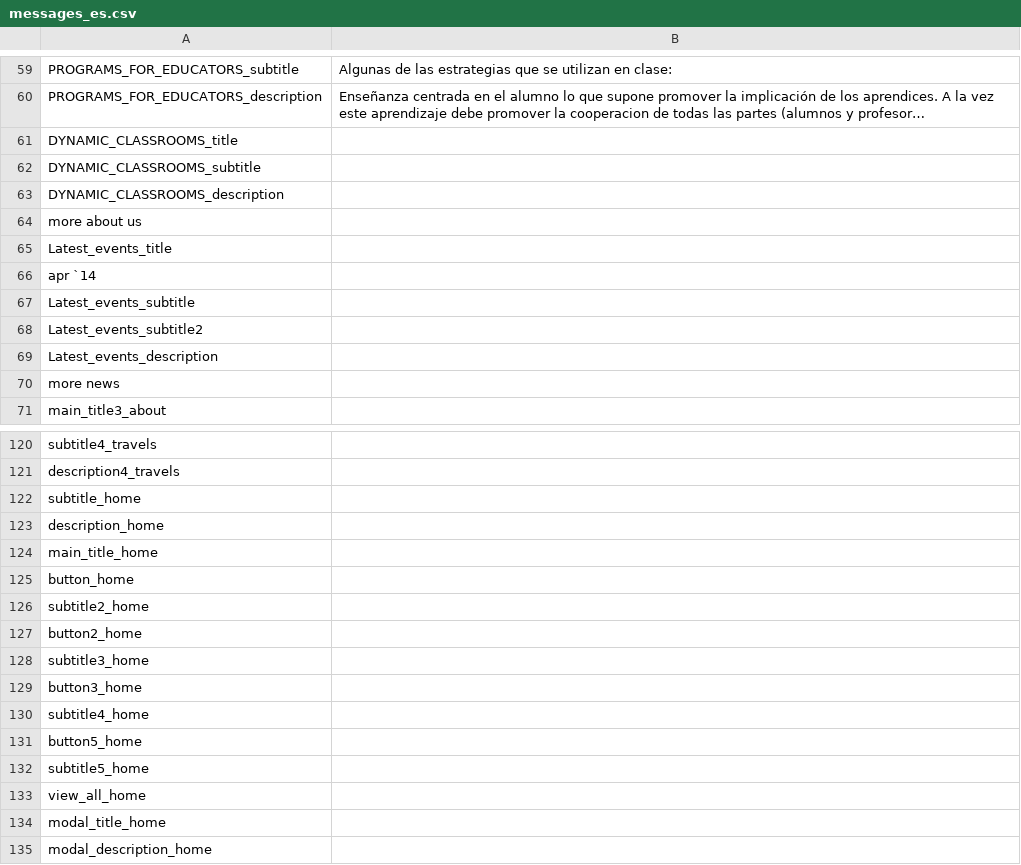
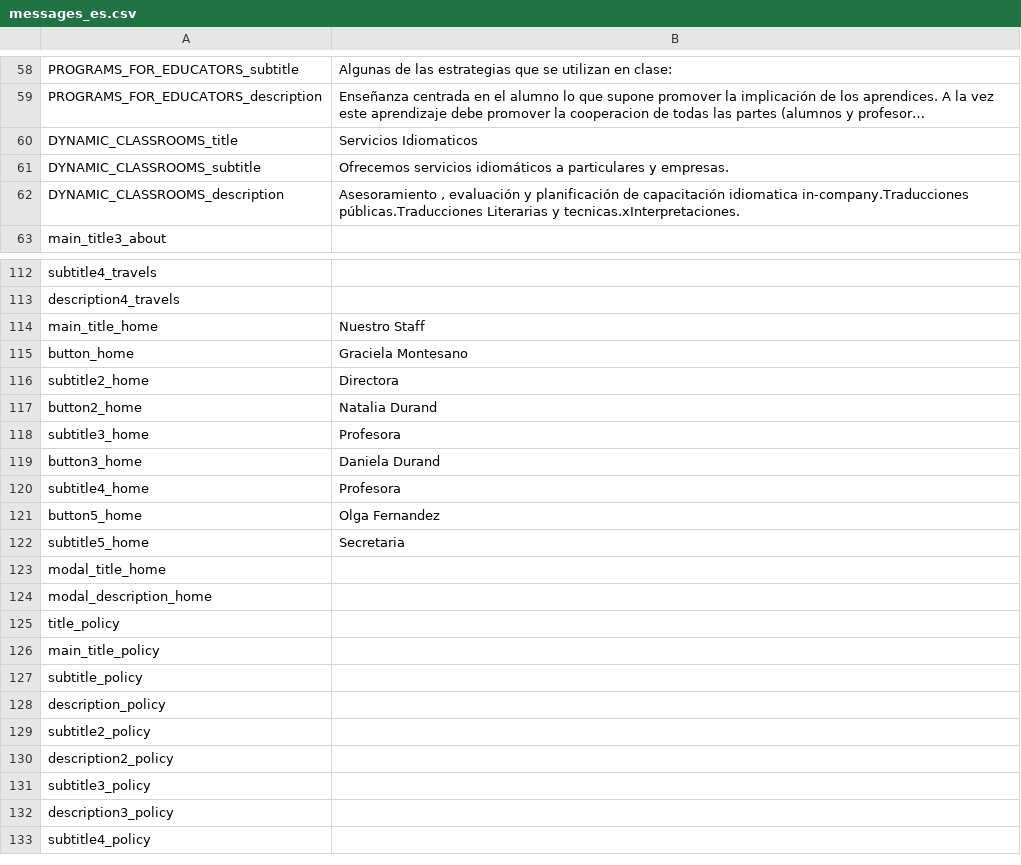
Before and after one commit to jalarosa/web-macquarieschool, a CSV file: resources/messages/messages_es.csv, drawn as a sheet; only a part is shown, gaps mark what is left out; the shorter side is filled out with more unchanged rows; long unchanged cells end in …; removed rows and columns are numbered as before the commit, all else as after; the diff covers the shown part only; the diff names each change by its address in the sheet, - before the commit and + after, or states it on an @@ line.

```diff
--- a/resources/messages/messages_es.csv
+++ b/resources/messages/messages_es.csv
-B60: (empty)
+B60: Servicios Idiomaticos
-B61: (empty)
+B61: Ofrecemos servicios idiomáticos a particulares y empresas.
-B62: (empty)
+B62: Asesoramiento , evaluación y planificación de capacitación idiomatica in-company.Traducciones públicas.Traducciones Literarias y tecnicas.xInterpretaciones.
-row 64: more about us
-row 65: Latest_events_title
-row 66: apr `14
-row 67: Latest_events_subtitle
-row 68: Latest_events_subtitle2
-row 69: Latest_events_description
-row 70: more news
-row 122: subtitle_home
-row 123: description_home
-B114: (empty)
+B114: Nuestro Staff
-B115: (empty)
+B115: Graciela Montesano
-B116: (empty)
+B116: Directora
-B117: (empty)
+B117: Natalia Durand
-B118: (empty)
+B118: Profesora
-B119: (empty)
+B119: Daniela Durand
-B120: (empty)
+B120: Profesora
-B121: (empty)
+B121: Olga Fernandez
-B122: (empty)
+B122: Secretaria
-row 133: view_all_home
```
Also changed, not shown: 1 removed row elsewhere in this file, resources/messages/keys.csv, resources/messages/messages_en.csv, 6 other files.
